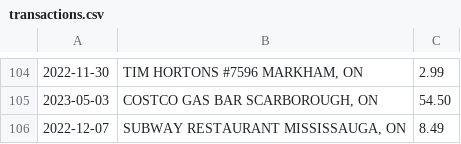
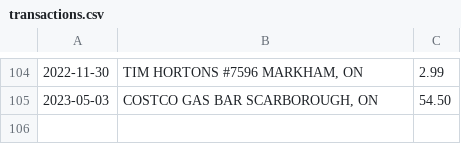
Before and after one commit to Baighasan/hnj_expense_tracker, a CSV file: transactions.csv, drawn as a sheet; only a part is shown, gaps mark what is left out.

Commit message:
Created test file for mr ho

```diff
--- a/transactions.csv
+++ b/transactions.csv
@@ -105,2 +105 @@
 2023-05-03,"COSTCO GAS BAR SCARBOROUGH, ON",54.50,
-2022-12-07,"SUBWAY RESTAURANT MISSISSAUGA, ON",8.49
```
